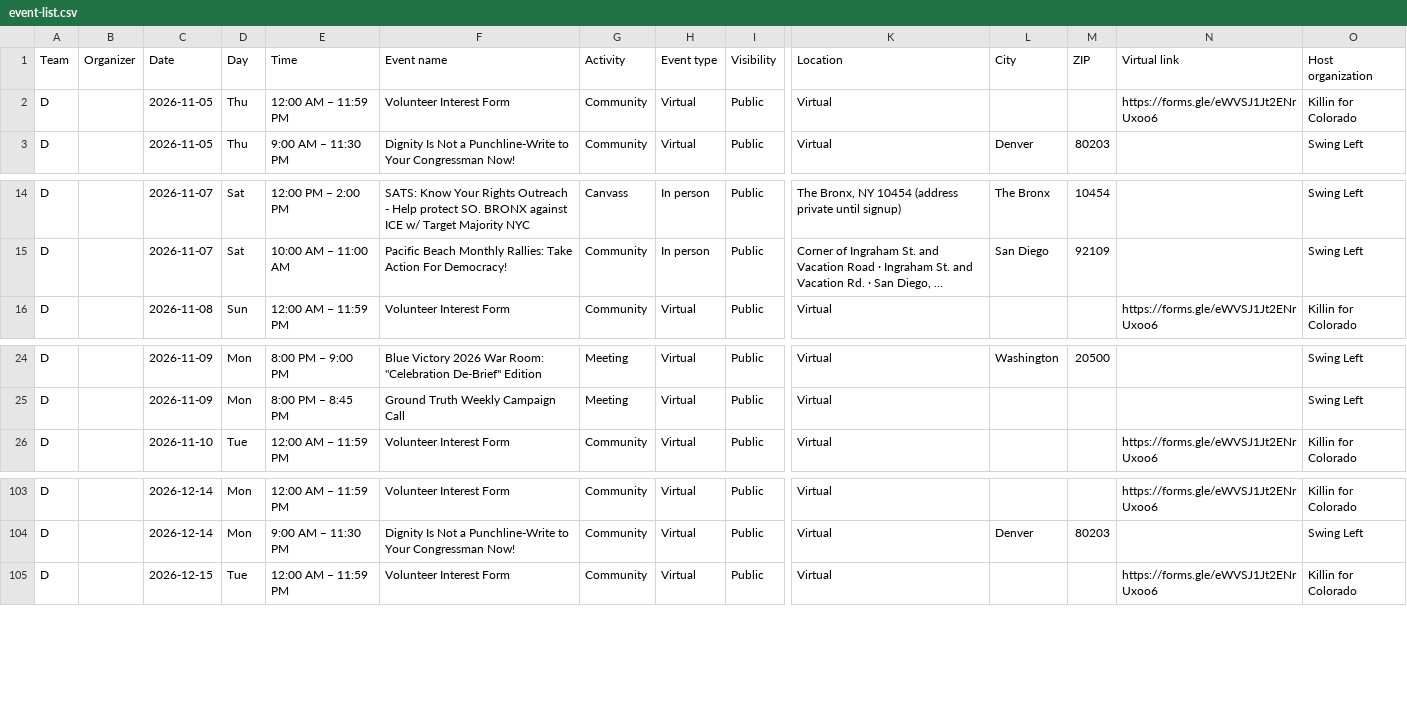
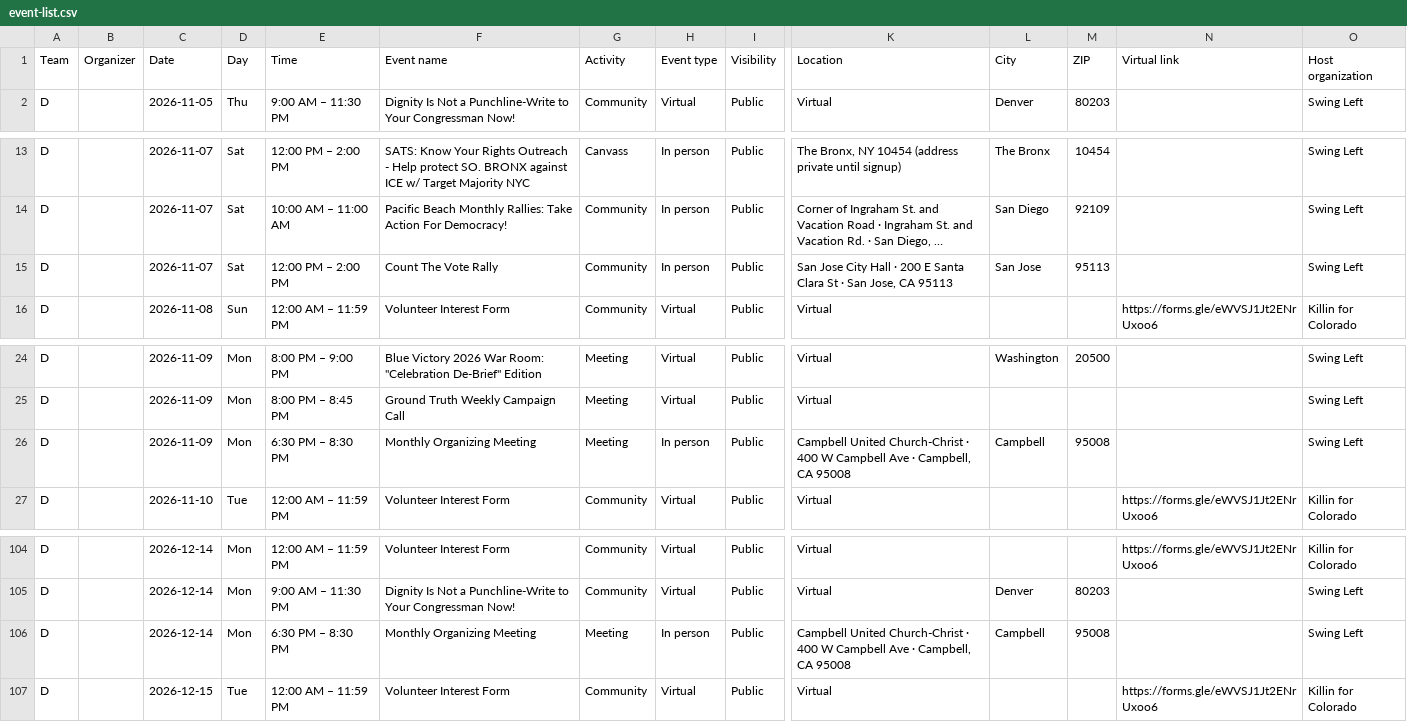
Before and after one commit to sierrarodriguez0507/regionsmap, a CSV file: event-list.csv, drawn as a sheet; only a part is shown, gaps mark what is left out; long unchanged cells end in …; removed rows and columns are numbered as before the commit, all else as after; rows hold the shown columns only; the diff names each change by its address in the sheet, - before the commit and + after, or states it on an @@ line.

Commit message:
Update Mobilize events

```diff
--- a/event-list.csv
+++ b/event-list.csv
-row 2: D |  | 2026-11-05 | Thu | 12:00 AM – 11:59 PM | Volunteer Interest Form | Community | Virtual | Public | Virtual |  |  | https://forms.gle/eWVSJ1Jt2ENrUxoo6 | Killin for Colorado
+row 15: D |  | 2026-11-07 | Sat | 12:00 PM – 2:00 PM | Count The Vote Rally | Community | In person | Public | San Jose City Hall · 200 E Santa Clara St · San Jose, CA 95113 | San Jose | 95113 |  | Swing Left
+row 26: D |  | 2026-11-09 | Mon | 6:30 PM – 8:30 PM | Monthly Organizing Meeting | Meeting | In person | Public | Campbell United Church-Christ · 400 W Campbell Ave · Campbell, CA 95008 | Campbell | 95008 |  | Swing Left
+row 106: D |  | 2026-12-14 | Mon | 6:30 PM – 8:30 PM | Monthly Organizing Meeting | Meeting | In person | Public | Campbell United Church-Christ · 400 W Campbell Ave · Campbell, CA 95008 | Campbell | 95008 |  | Swing Left
```
Also changed, not shown: 2 other files.
